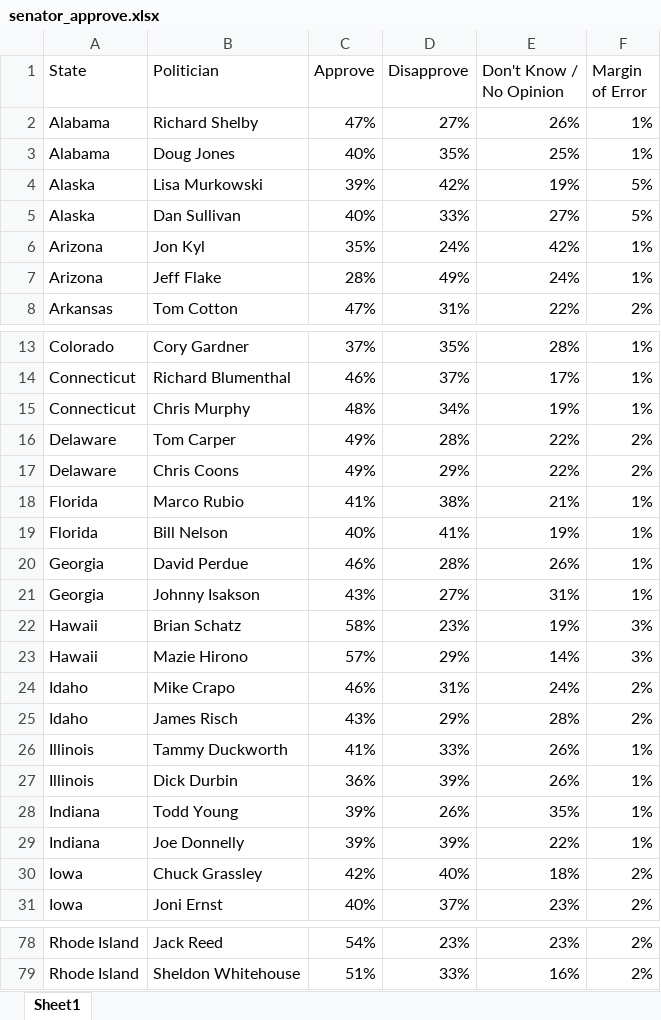
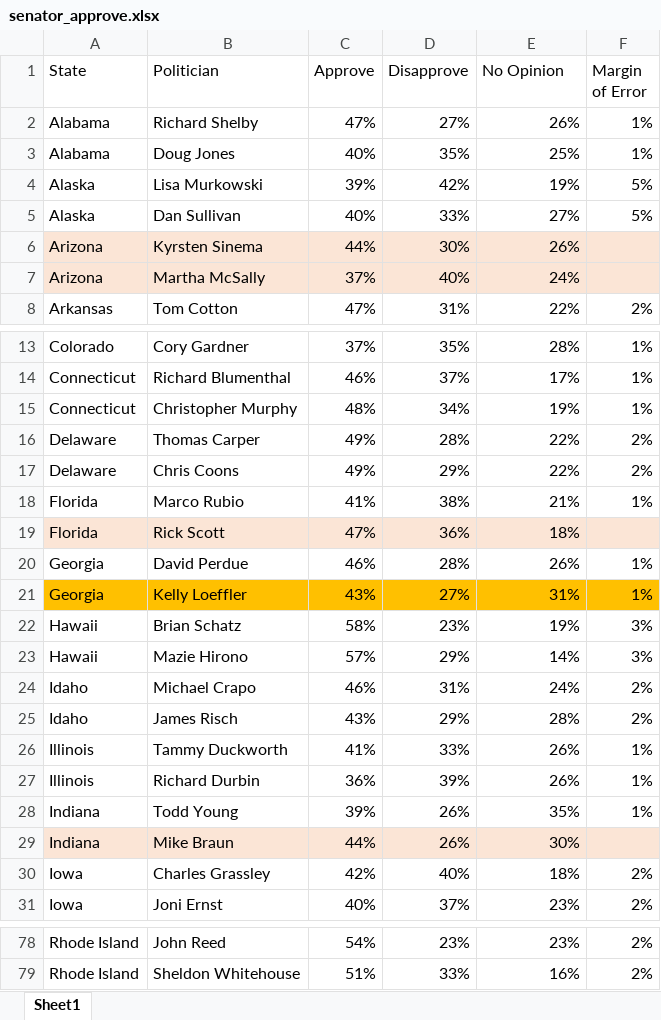
Before and after one commit to sai-praneeth-reddy/GT_Final_Project, an Excel workbook: Data/senator_approve.xlsx, sheet Sheet1, drawn as a sheet; only a part is shown, gaps mark what is left out; values as stored, in another font and other column widths than the file's, no borders; removed rows and columns are numbered as before the commit, all else as after; the diff covers the shown part only; the diff names each change by its address in the sheet, - before the commit and + after, or states it on an @@ line.

```diff
--- a/Data/senator_approve.xlsx (sheet Sheet1)
+++ b/Data/senator_approve.xlsx (sheet Sheet1)
-E1: Don't Know / No Opinion
+E1: No Opinion
-row 6: Arizona | Jon Kyl | 35% | 24% | 42% | 1%
-row 7: Arizona | Jeff Flake | 28% | 49% | 24% | 1%
+row 6: Arizona | Kyrsten Sinema | 44% | 30% | 26%
+row 7: Arizona | Martha McSally | 37% | 40% | 24%
-B15 (Politician): Chris Murphy
+B15 (Politician): Christopher Murphy
-B16 (Politician): Tom Carper
+B16 (Politician): Thomas Carper
-row 19: Florida | Bill Nelson | 40% | 41% | 19% | 1%
+row 19: Florida | Rick Scott | 47% | 36% | 18%
-A21:F21 fill: none
+A21:F21 fill: #FFC000
-B21 (Politician): Johnny Isakson
+B21 (Politician): Kelly Loeffler
-B24 (Politician): Mike Crapo
+B24 (Politician): Michael Crapo
-B27 (Politician): Dick Durbin
+B27 (Politician): Richard Durbin
-row 29: Indiana | Joe Donnelly | 39% | 39% | 22% | 1%
+row 29: Indiana | Mike Braun | 44% | 26% | 30%
-B30 (Politician): Chuck Grassley
+B30 (Politician): Charles Grassley
-B78 (Politician): Jack Reed
+B78 (Politician): John Reed
```
Also changed, not shown: 5 added rows, 5 removed rows and 13 edited cells elsewhere in this sheet, Data/Images.xlsx, 11 other files.
